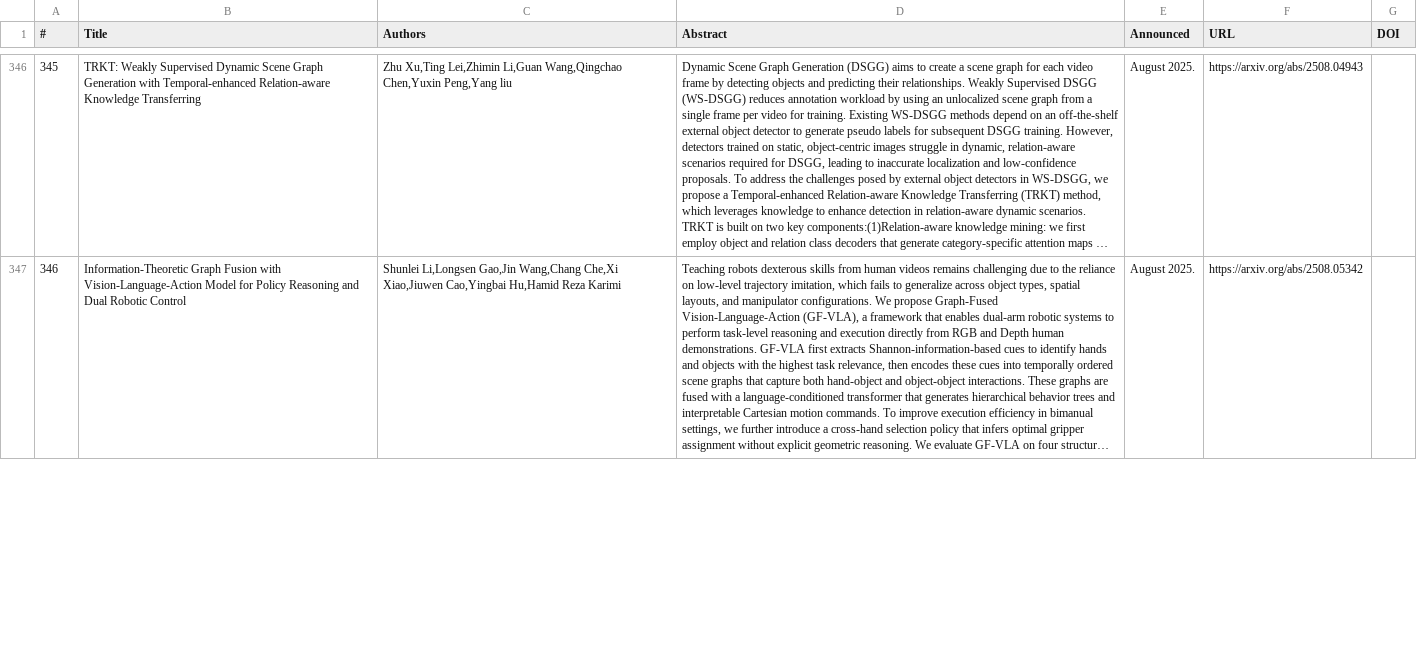
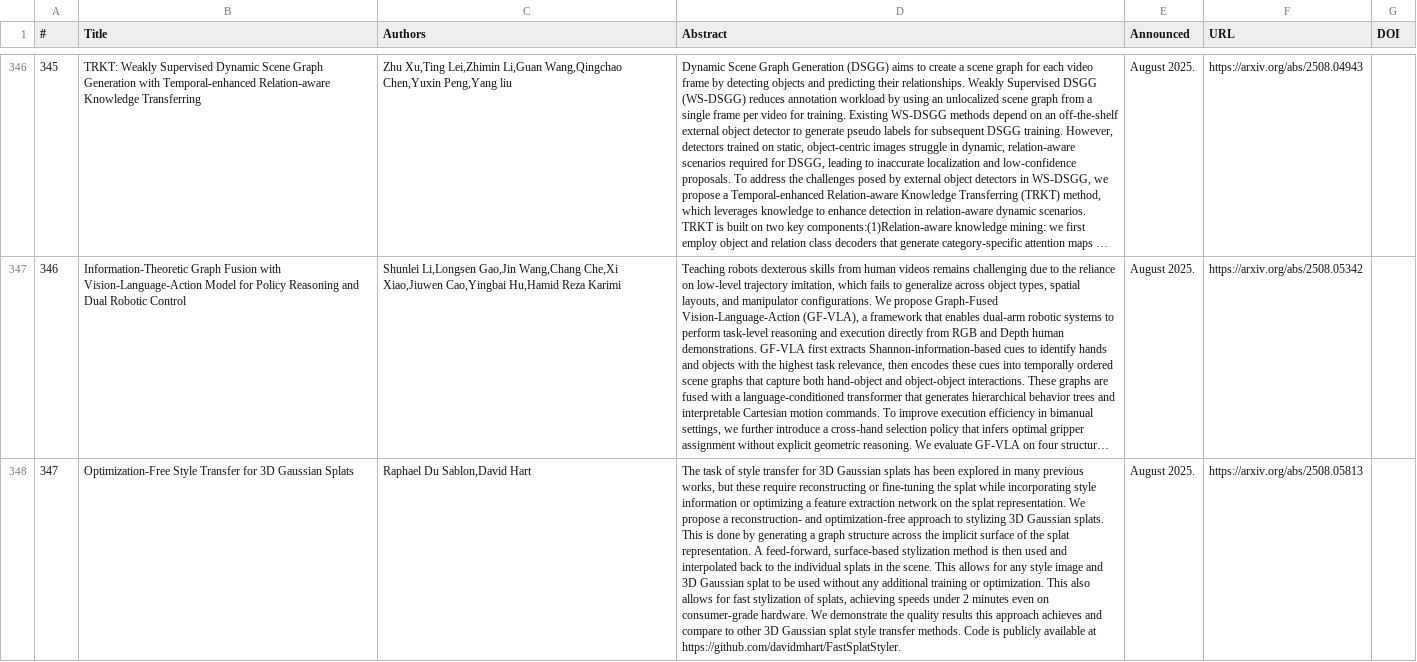
Before and after one commit to Lee-JaeWon/2025-Arxiv-Paper-List-Scene-Graph, a CSV file: ArXiv-list.csv, drawn as a sheet; only a part is shown, gaps mark what is left out; long unchanged cells end in …; the diff covers the shown part only; the diff names each change by its address in the sheet, - before the commit and + after, or states it on an @@ line.

```diff
--- a/ArXiv-list.csv
+++ b/ArXiv-list.csv
+row 348: 347 | Optimization-Free Style Transfer for 3D Gaussian Splats | Raphael Du Sablon,David Hart | The task of style transfer for 3D Gaussian splats has been explored in many previous works, but these require reconstructing or fine-tuning the splat while incorporating style information or optimizing a feature extraction network on the splat representation. We propose a reconstruction- and optimization-free approach to stylizing 3D Gaussian splats. This is done by generating a graph structure across the implicit surface of the splat representation. A feed-forward, surface-based stylization method is then used and interpolated back to the individual splats in the scene. This allows for any style image and 3D Gaussian splat to be used without any additional training or optimization. This also allows for fast stylization of splats, achieving speeds under 2 minutes even on consumer-grade hardware. We demonstrate the quality results this approach achieves and compare to other 3D Gaussian splat style transfer methods. Code is publicly available at https://github.com/davidmhart/FastSplatStyler. | August 2025. | https://arxiv.org/abs/2508.05813
```
Also changed, not shown: 1 added row and row numbers in column A elsewhere in this file, 1 other file.
